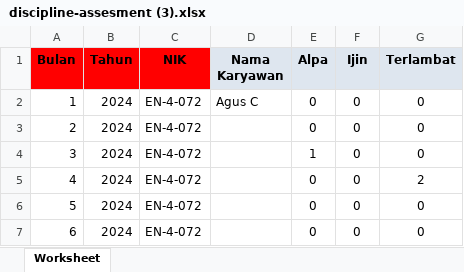
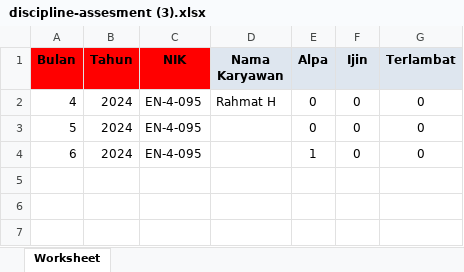
Before and after one commit to rahmatttrh/myenc, an Excel workbook: public/discipline-assesment/discipline-assesment (3).xlsx, sheet Worksheet, drawn as a sheet; values as stored, in another font and other column widths than the file's, no borders; removed rows and columns are numbered as before the commit, all else as after; the diff names each change by its address in the sheet, - before the commit and + after, or states it on an @@ line.

```diff
--- a/public/discipline-assesment/discipline-assesment (3).xlsx (sheet Worksheet)
+++ b/public/discipline-assesment/discipline-assesment (3).xlsx (sheet Worksheet)
-row 2: 1 | 2024 | EN-4-072 | Agus C | 0 | 0 | 0
-row 3: 2 | 2024 | EN-4-072 |  | 0 | 0 | 0
-row 4: 3 | 2024 | EN-4-072 |  | 1 | 0 | 0
-C2:C4 (NIK): EN-4-072
+C2:C4 (NIK): EN-4-095
-D2 (Nama Karyawan): (empty)
+D2 (Nama Karyawan): Rahmat H
-G2 (Terlambat): 2
+G2 (Terlambat): 0
-E4 (Alpa): 0
+E4 (Alpa): 1
```
Also changed, not shown: 9 other files.
